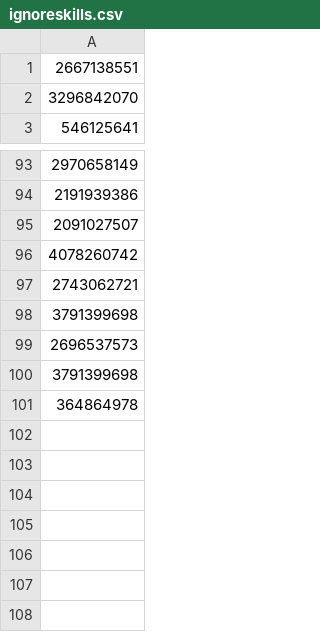
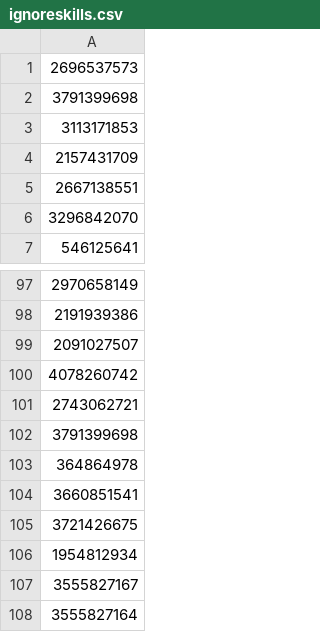
Before and after one commit to Root-Vul/CSV, a CSV file: ignoreskills.csv, drawn as a sheet; only a part is shown, gaps mark what is left out.

Commit message:
Update ignoreskills.csv

```diff
--- a/ignoreskills.csv
+++ b/ignoreskills.csv
@@ -1 +1,5 @@
+2696537573
+3791399698
+3113171853
+2157431709
 2667138551
@@ -98,4 +102,7 @@
 3791399698
-2696537573
-3791399698
 364864978
+3660851541
+3721426675
+1954812934
+3555827167
+3555827164
```
